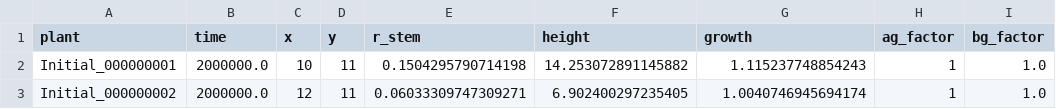
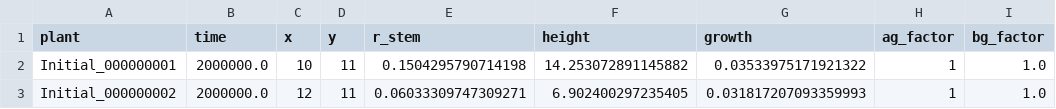
Before and after one commit to pymanga/pyMANGA, a CSV file: Benchmarks/ModuleBenchmarks/PlantModules/Jabowa/Belowground/FON/ReferenceFiles/FONcpp/Population_t_0002000000.0.csv, drawn as a sheet.

Commit message:
[FIX] regenerate FONcpp reference CSVs missed by #404
PR #404 changed Jabowa.self.grow to cm/step and regenerated 11 Jabowa
benchmark references, but missed the FONcpp/FONcpp_CI ones introduced
by PR #400. master CI has been failing on these two since the merges
(see GitHub Actions run 27071948305).

Why the gap: PR #404 was branched off master before PR #400 merged, so
its own CI never included the FONcpp benchmarks (they were registered
in BenchmarkList.xml only after PR #400 landed). The mismatch only
surfaced once both PRs were merged on master.

Only the `growth` column changes (cm/yr -> cm/step); all other fields
(r_stem, height, x, y, ag_factor, bg_factor) are bit-for-bit identical.
Verified locally with `pytest Benchmarks/test_Benchmarks_CI.py`:
56 subtests passed.

```diff
--- a/Benchmarks/ModuleBenchmarks/PlantModules/Jabowa/Belowground/FON/ReferenceFiles/FONcpp/Population_t_0002000000.0.csv
+++ b/Benchmarks/ModuleBenchmarks/PlantModules/Jabowa/Belowground/FON/ReferenceFiles/FONcpp/Population_t_0002000000.0.csv
@@ -1,3 +1,3 @@
 plant	time	x	y	r_stem	height	growth	ag_factor	bg_factor
-Initial_000000001	2000000.0	10	11	0.1504295790714198	14.253072891145882	1.115237748854243	1	1.0
-Initial_000000002	2000000.0	12	11	0.06033309747309271	6.902400297235405	1.0040746945694174	1	1.0
+Initial_000000001	2000000.0	10	11	0.1504295790714198	14.253072891145882	0.03533975171921322	1	1.0
+Initial_000000002	2000000.0	12	11	0.06033309747309271	6.902400297235405	0.031817207093359993	1	1.0
```
